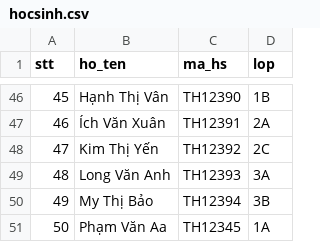
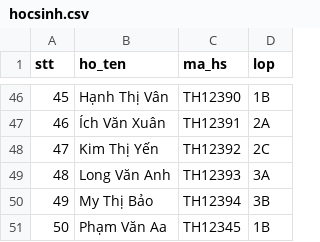
Before and after one commit to dphong281/Quan-ly-hoc-sinh-truong-tieu-hoc-Quang-Trung, a CSV file: Sanpham/database/hocsinh.csv, drawn as a sheet; only a part is shown, gaps mark what is left out.

```diff
--- a/Sanpham/database/hocsinh.csv
+++ b/Sanpham/database/hocsinh.csv
@@ -50,2 +50,2 @@ stt,ho_ten,ma_hs,lop
 49,My Thị Bảo,TH12394,3B
-50,Phạm Văn Aa,TH12345,1A
+50,Phạm Văn Aa,TH12345,1B
```
Also changed, not shown: Sanpham/database/diemso.csv, 18 other files.
